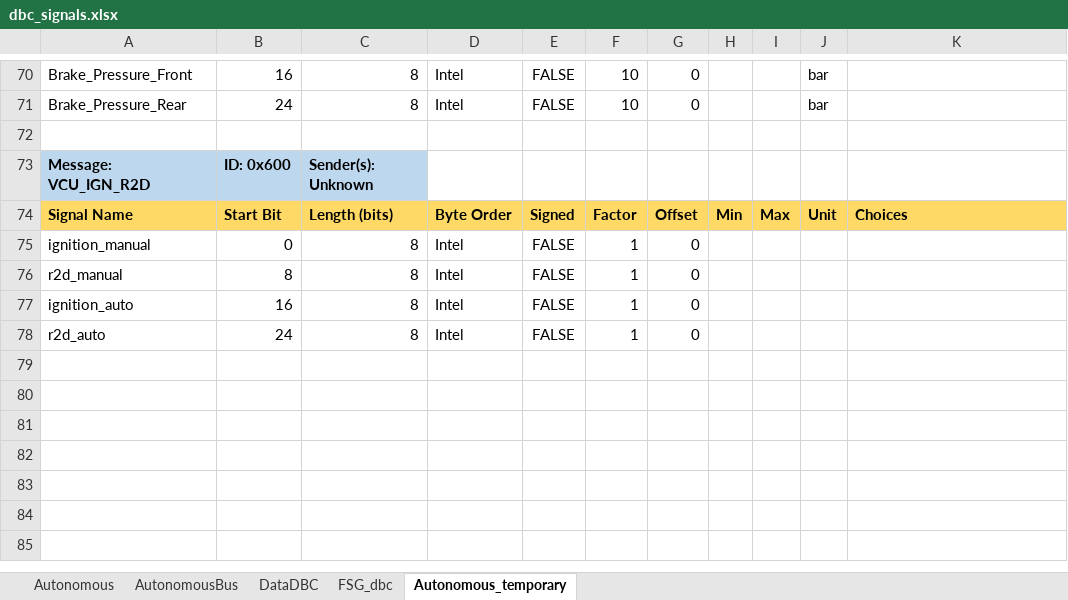
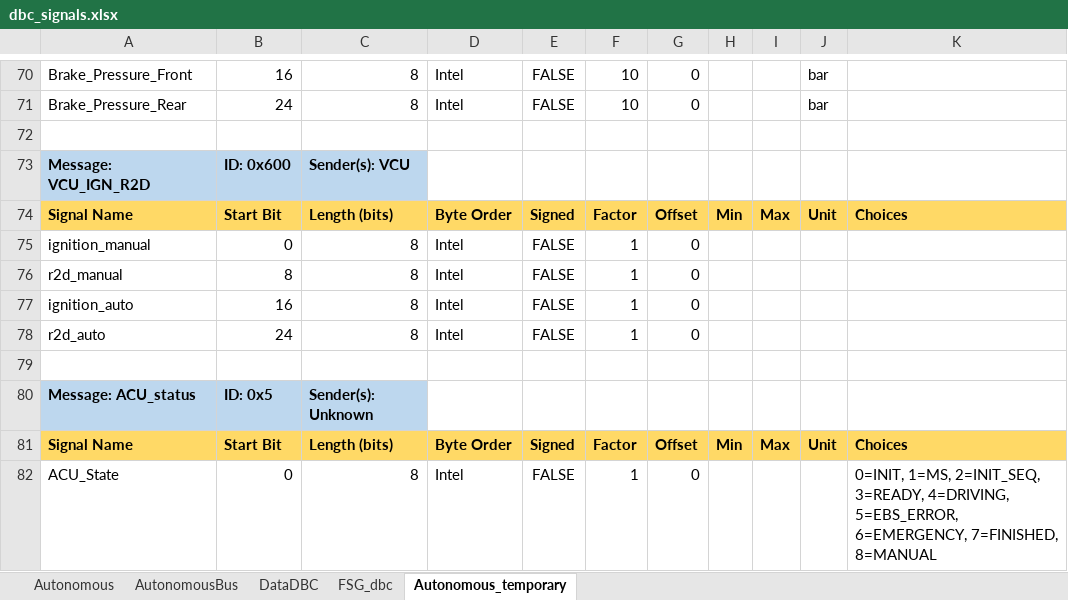
Before and after one commit to FSLART/CAN_DBC, an Excel workbook: dbc_signals.xlsx, sheet Autonomous_temporary, drawn as a sheet; only a part is shown, gaps mark what is left out; values as stored, in another font and other column widths than the file's, no borders; the diff names each change by its address in the sheet, - before the commit and + after, or states it on an @@ line.

```diff
--- a/dbc_signals.xlsx (sheet Autonomous_temporary)
+++ b/dbc_signals.xlsx (sheet Autonomous_temporary)
-C73: Sender(s): Unknown
+C73: Sender(s): VCU
+row 79: (empty)
+row 80: Message: ACU_status | ID: 0x5 | Sender(s): Unknown
+row 81: Signal Name | Start Bit | Length (bits) | Byte Order | Signed | Factor | Offset | Min | Max | Unit | Choices
+row 82: ACU_State | 0 | 8 | Intel | FALSE | 1 | 0 |  |  |  | 0=INIT, 1=MS, 2=INIT_SEQ, 3=READY, 4=DRIVING, 5=EBS_ERROR, 6=EMERGENCY, 7=FINISHED, 8=MANUAL
```
Also changed, not shown: 18 other files.
